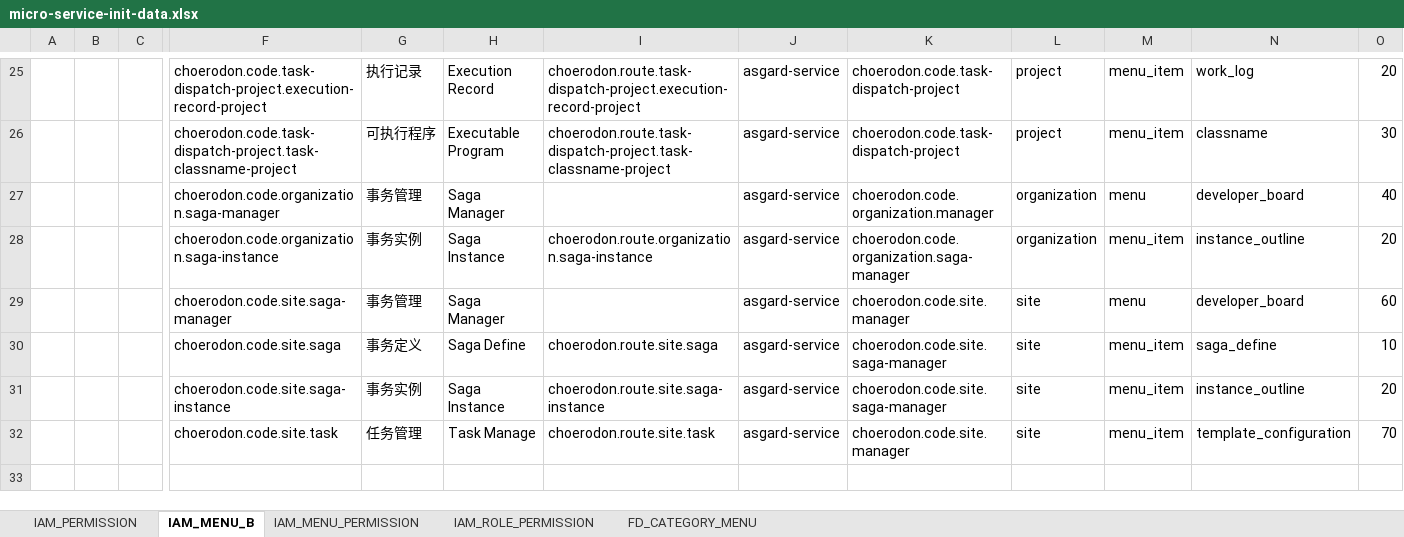
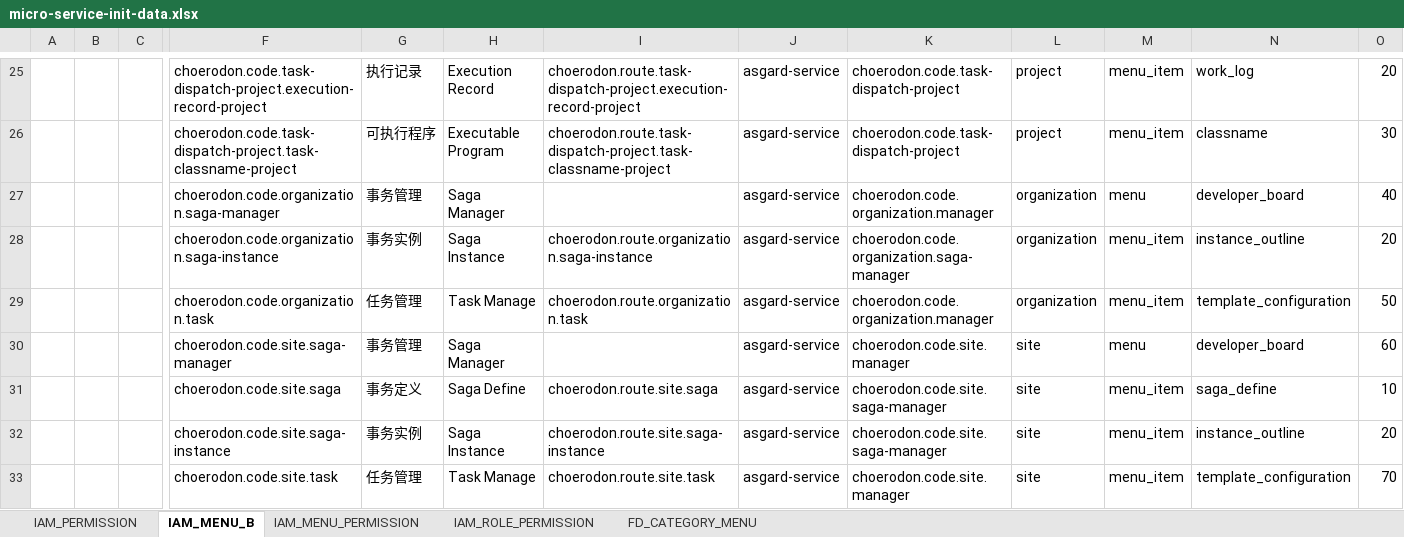
Before and after one commit to open-hand/choerodon-asgard, an Excel workbook: src/main/resources/script/meta/micro-service-init-data.xlsx, sheet IAM_MENU_B, drawn as a sheet; only a part is shown, gaps mark what is left out; values as stored, in another font and other column widths than the file's, no borders; rows hold the shown columns only; the diff names each change by its address in the sheet, - before the commit and + after, or states it on an @@ line.

```diff
--- a/src/main/resources/script/meta/micro-service-init-data.xlsx (sheet IAM_MENU_B)
+++ b/src/main/resources/script/meta/micro-service-init-data.xlsx (sheet IAM_MENU_B)
+row 29:  |  |  | choerodon.code.organization.task | 任务管理 | Task Manage | choerodon.route.organization.task | asgard-service | choerodon.code.organization.manager | organization | menu_item | template_configuration | 50
```
Also changed, not shown: sheet IAM_PERMISSION, sheet IAM_ROLE_PERMISSION, sheet IAM_MENU_PERMISSION.
